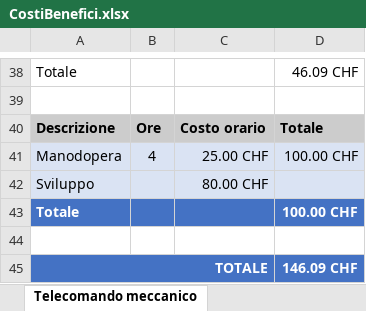
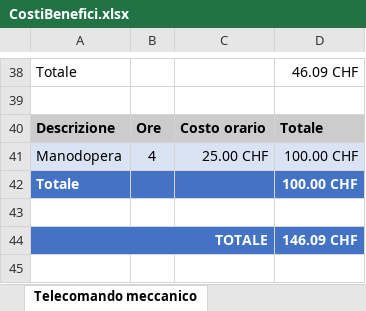
Before and after one commit to PaoloForgia/CPTRoverControl, an Excel workbook: Allegati/CostiBenefici.xlsx, sheet Telecomando meccanico, drawn as a sheet; only a part is shown, gaps mark what is left out; values as stored, in another font and other column widths than the file's, no borders; table styles not drawn; the diff names each change by its address in the sheet, - before the commit and + after, or states it on an @@ line.

```diff
--- a/Allegati/CostiBenefici.xlsx (sheet Telecomando meccanico)
+++ b/Allegati/CostiBenefici.xlsx (sheet Telecomando meccanico)
-row 42: Sviluppo |  | 80.00 CHF
```
Also changed, not shown: sheet Costo negli anni, other sheet tabs, formulas that keep their value, charts or pictures, 1 other file.
